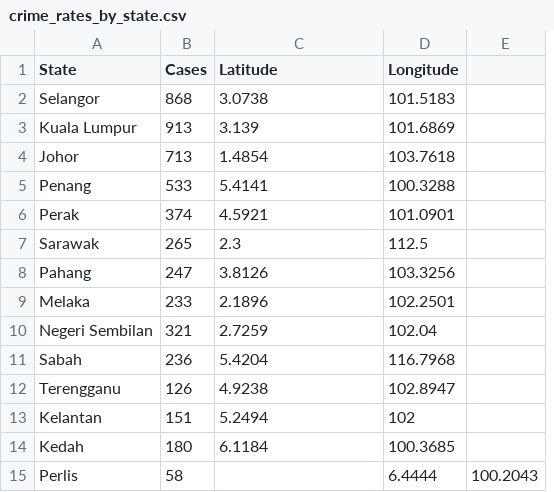
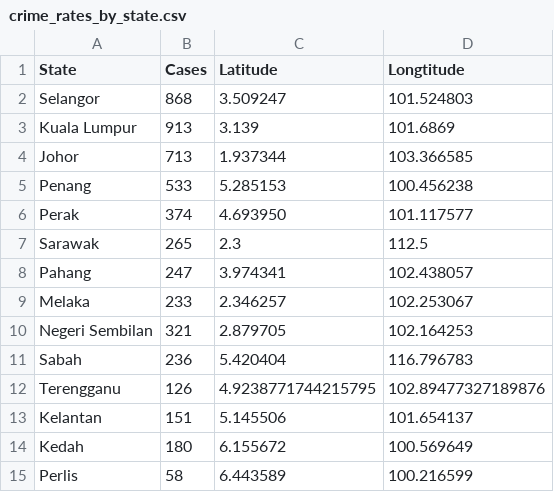
Before and after one commit to safiyasajad/FIT3179, a CSV file: crime_rates_by_state.csv, drawn as a sheet; removed rows and columns are numbered as before the commit, all else as after; the diff names each change by its address in the sheet, - before the commit and + after, or states it on an @@ line.

Commit message:
Update crime_rates_by_state.csv

```diff
--- a/crime_rates_by_state.csv
+++ b/crime_rates_by_state.csv
-column D (Longitude), rows 2-15: 101.5183 | 101.6869 | 103.7618 | 100.3288 | 101.0901 | 112.5 | 103.3256 | 102.2501 | 102.04 | 116.7968 | 102.8947 | 102 | 100.3685 | 6.4444
-column E, row 15: 100.2043
+column D (Longtitude), rows 2-15: 101.524803 | 101.6869 | 103.366585 | 100.456238 | 101.117577 | 112.5 | 102.438057 | 102.253067 | 102.164253 | 116.796783 | 102.89477327189876 | 101.654137 | 100.569649 | 100.216599
-C2 (Latitude): 3.0738
+C2 (Latitude): 3.509247
-C4 (Latitude): 1.4854
+C4 (Latitude): 1.937344
-C5 (Latitude): 5.4141
+C5 (Latitude): 5.285153
-C6 (Latitude): 4.5921
+C6 (Latitude): 4.693950
-C8 (Latitude): 3.8126
+C8 (Latitude): 3.974341
-C9 (Latitude): 2.1896
+C9 (Latitude): 2.346257
-C10 (Latitude): 2.7259
+C10 (Latitude): 2.879705
-C11 (Latitude): 5.4204
+C11 (Latitude): 5.420404
-C12 (Latitude): 4.9238
+C12 (Latitude): 4.9238771744215795
-C13 (Latitude): 5.2494
+C13 (Latitude): 5.145506
-C14 (Latitude): 6.1184
+C14 (Latitude): 6.155672
-C15 (Latitude): (empty)
+C15 (Latitude): 6.443589
```
